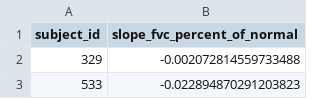
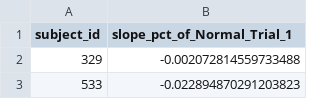
Before and after one commit to ttompk/als, a CSV file: clean_data/fvc_slope.csv, drawn as a sheet; only a part is shown.

```diff
--- a/clean_data/fvc_slope.csv
+++ b/clean_data/fvc_slope.csv
@@ -1,2 +1,2 @@
-subject_id,slope_fvc_percent_of_normal
+subject_id,slope_pct_of_Normal_Trial_1
 329,-0.002072814559733488
```
Also changed, not shown: 6 other files.
